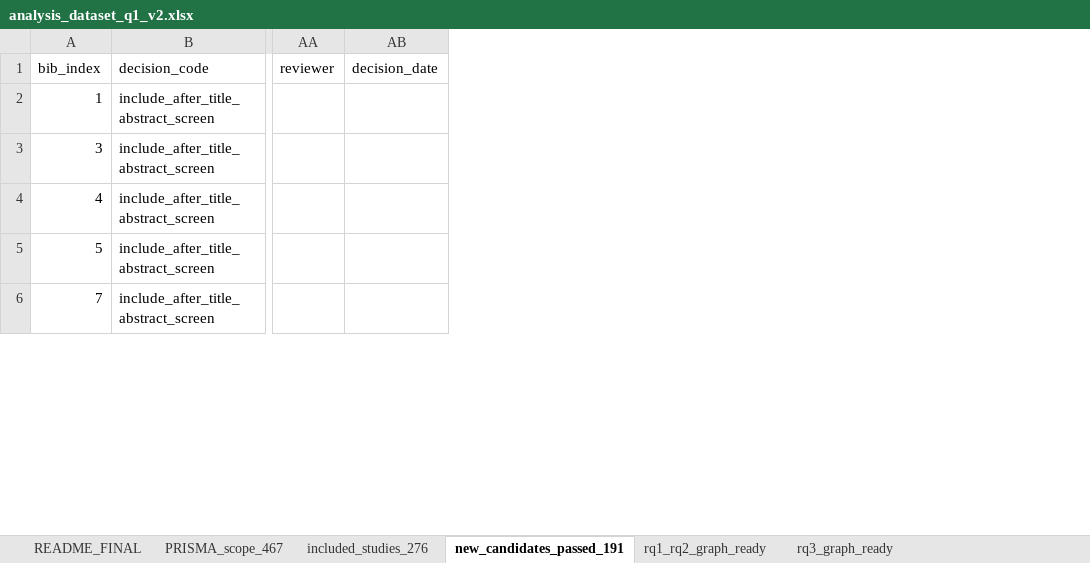
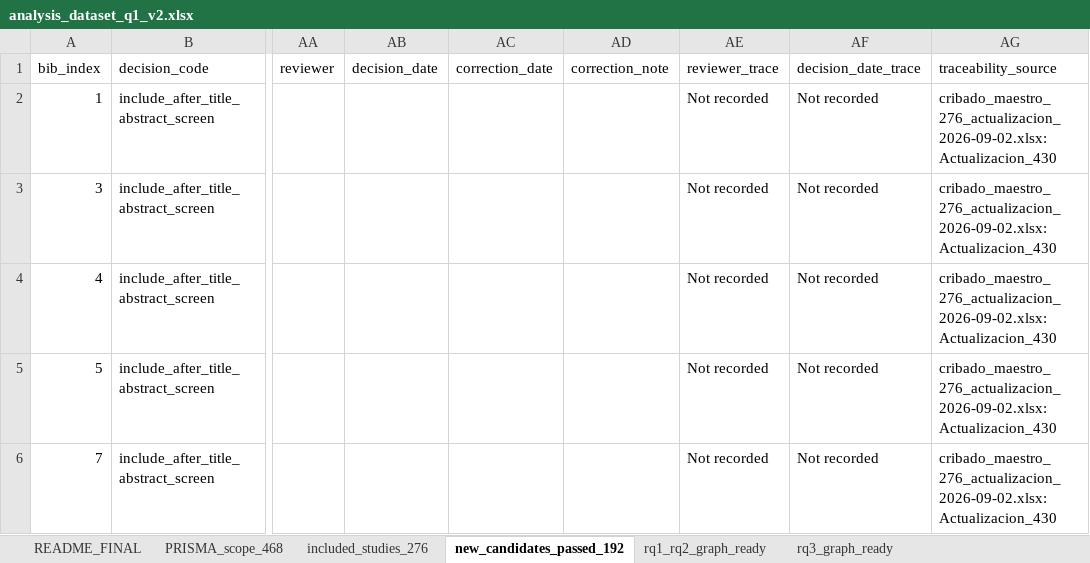
Before and after one commit to jhcapistran/scripts, an Excel workbook: analysis_dataset_q1_v2.xlsx, sheet new_candidates_passed_192, drawn as a sheet; only a part is shown, gaps mark what is left out; values as stored, in another font and other column widths than the file's, no borders; the diff covers the shown part only; the diff names each change by its address in the sheet, - before the commit and + after, or states it on an @@ line.

```diff
--- a/analysis_dataset_q1_v2.xlsx (sheet new_candidates_passed_192)
+++ b/analysis_dataset_q1_v2.xlsx (sheet new_candidates_passed_192)
-sheet tab: PRISMA_scope_467
+sheet tab: PRISMA_scope_468
-sheet tab: new_candidates_passed_191
+sheet tab: new_candidates_passed_192
+column AC (correction_date), empty
+column AD (correction_note), empty
+column AE (reviewer_trace), rows 2-6: all Not recorded
+column AF (decision_date_trace), rows 2-6: all Not recorded
+column AG (traceability_source), rows 2-6: all cribado_maestro_276_actualizacion_2026-09-02.xlsx:Actualizacion_430
```
Also changed, not shown: 1 added row elsewhere in this sheet, sheet rq1_rq2_graph_ready, sheet rq3_graph_ready, sheet README_FINAL, sheet PRISMA_scope_468, sheet included_studies_276, 13 other files.
